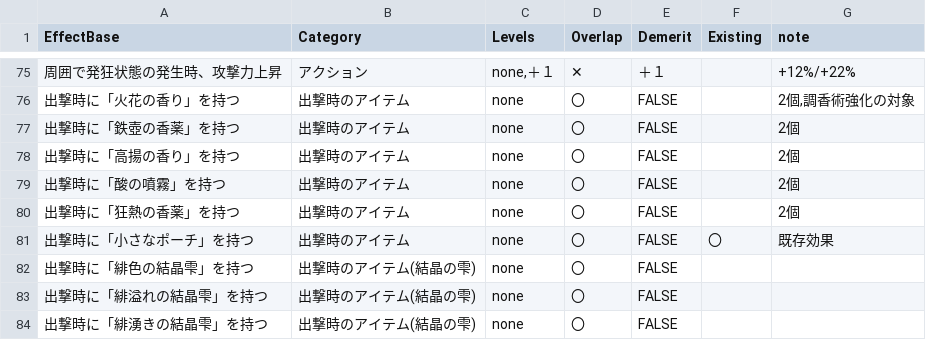
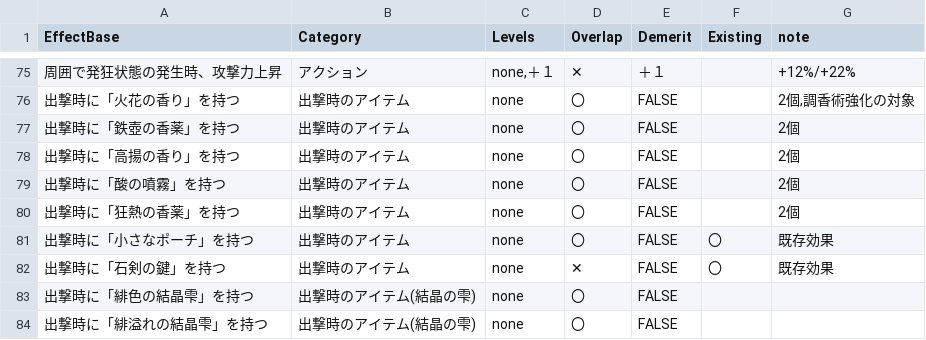
Before and after one commit to nanashio/RelicListMaker, a CSV file: templates/master_relics_deep.csv, drawn as a sheet; only a part is shown, gaps mark what is left out; the shorter side is filled out with more unchanged rows; the diff names each change by its address in the sheet, - before the commit and + after, or states it on an @@ line.

Commit message:
mastaer deep add missing items

```diff
--- a/templates/master_relics_deep.csv
+++ b/templates/master_relics_deep.csv
+row 82: 出撃時に「石剣の鍵」を持つ | 出撃時のアイテム | none | ✕ | FALSE | 〇 | 既存効果
```
